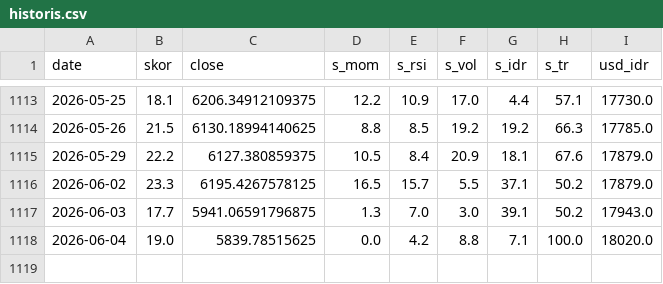
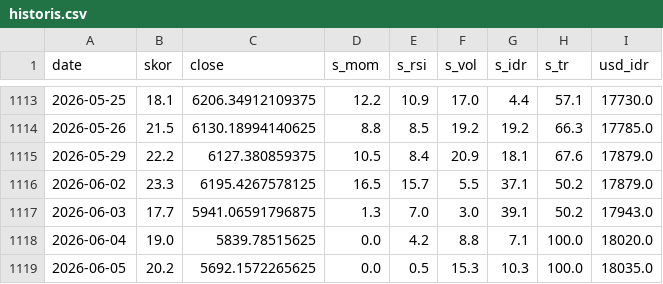
Before and after one commit to SecretivePloter/ihsg-fear-greed, a CSV file: data/historis.csv, drawn as a sheet; only a part is shown, gaps mark what is left out; the diff names each change by its address in the sheet, - before the commit and + after, or states it on an @@ line.

```diff
--- a/data/historis.csv
+++ b/data/historis.csv
+row 1119: 2026-06-05 | 20.2 | 5692.1572265625 | 0.0 | 0.5 | 15.3 | 10.3 | 100.0 | 18035.0
```
